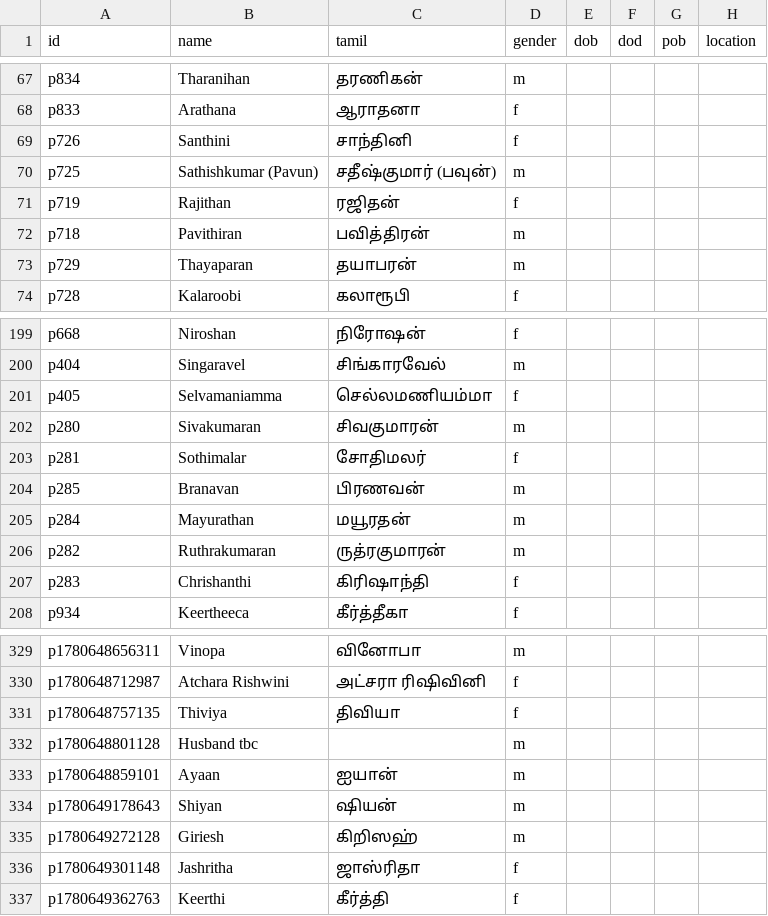
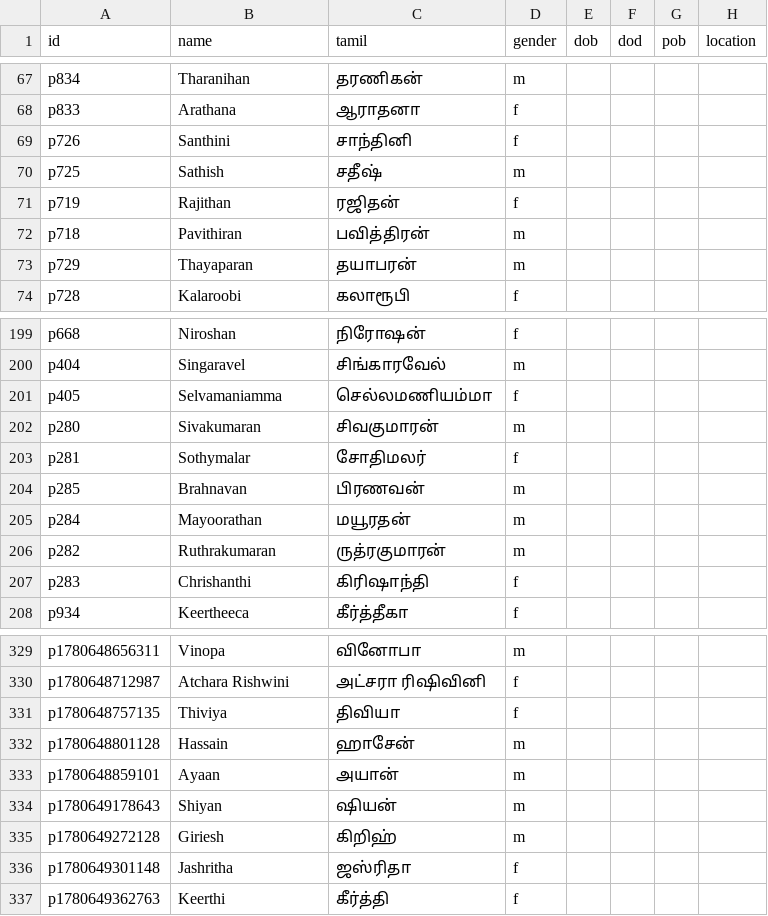
Before and after one commit to raravint/FamilyTree, a CSV file: data.csv, drawn as a sheet; only a part is shown, gaps mark what is left out; the diff names each change by its address in the sheet, - before the commit and + after, or states it on an @@ line.

Commit message:
Add files via upload

```diff
--- a/data.csv
+++ b/data.csv
-B70 (name): Sathishkumar (Pavun)
+B70 (name): Sathish
-C70 (tamil): சதீஷ்குமார் (பவுன்)
+C70 (tamil): சதீஷ்
-B203 (name): Sothimalar
+B203 (name): Sothymalar
-B204 (name): Branavan
+B204 (name): Brahnavan
-B205 (name): Mayurathan
+B205 (name): Mayoorathan
-B332 (name): Husband tbc
+B332 (name): Hassain
-C332 (tamil): (empty)
+C332 (tamil): ஹாசேன்
-C333 (tamil): ஐயான்
+C333 (tamil): அயான்
-C335 (tamil): கிறிஸஹ்
+C335 (tamil): கிறிஹ்
-C336 (tamil): ஜாஸ்ரிதா
+C336 (tamil): ஜஸ்ரிதா
```
